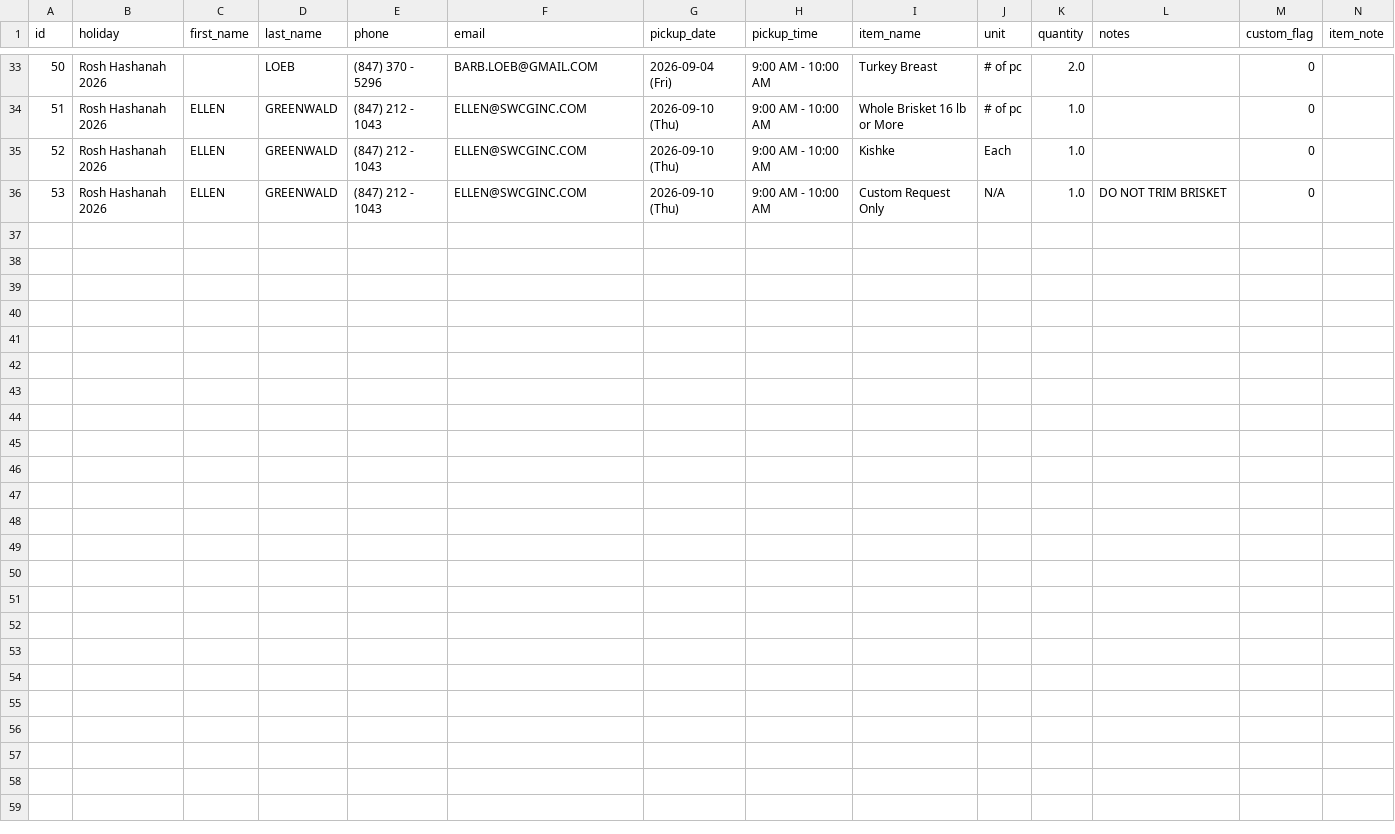
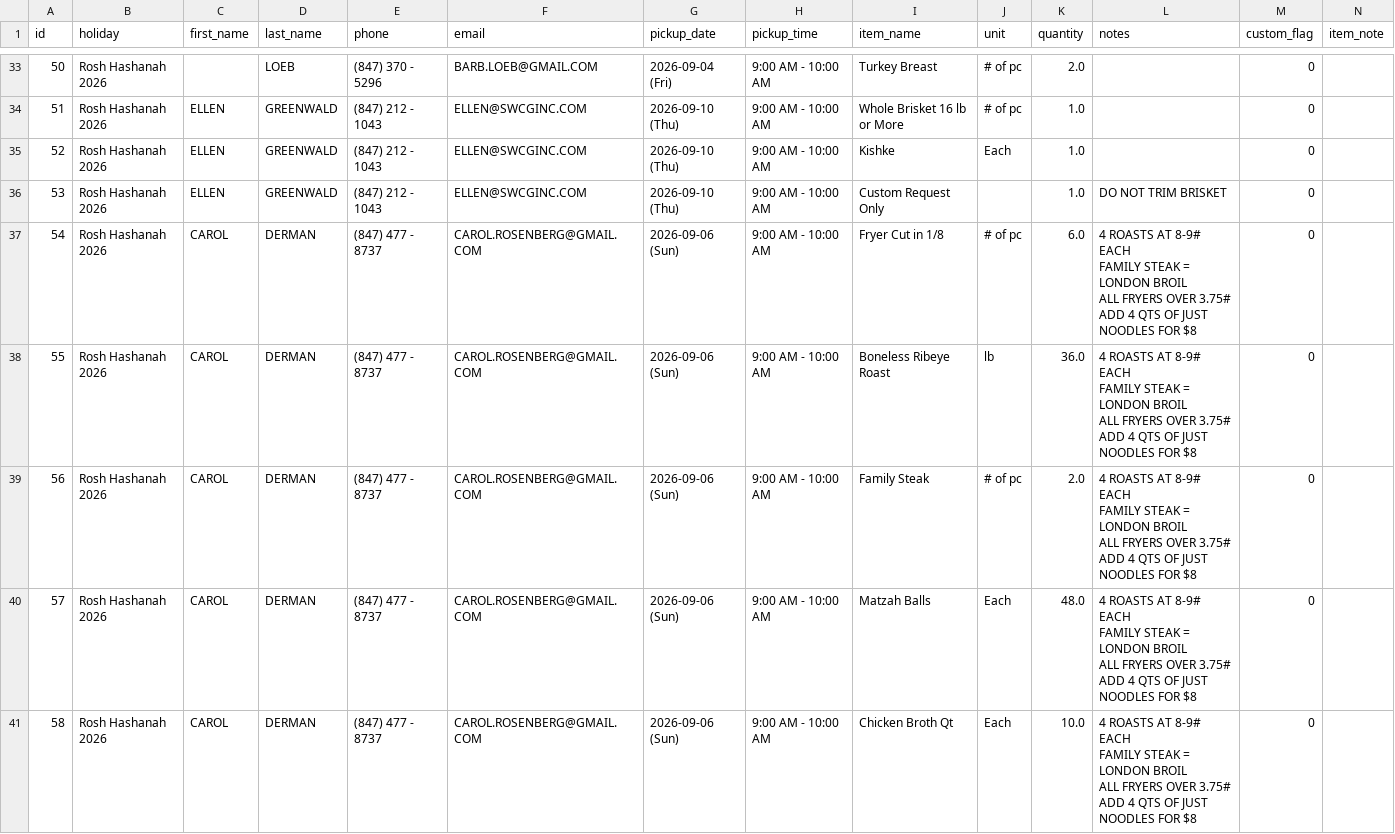
Before and after one commit to shaevitzmarket/holiday-orders, a CSV file: orders.csv, drawn as a sheet; only a part is shown, gaps mark what is left out; ↵ is a line break in a cell; the diff names each change by its address in the sheet, - before the commit and + after, or states it on an @@ line.

Commit message:
Add order for CAROL DERMAN

```diff
--- a/orders.csv
+++ b/orders.csv
-J36 (unit): N/A
+J36 (unit): (empty)
+row 37: 54 | Rosh Hashanah 2026 | CAROL | DERMAN | (847) 477 - 8737 | CAROL.ROSENBERG@GMAIL.COM | 2026-09-06 (Sun) | 9:00 AM - 10:00 AM | Fryer Cut in 1/8 | # of pc | 6.0 | 4 ROASTS AT 8-9# EACH ↵ FAMILY STEAK = LONDON BROIL ↵ ALL FRYERS OVER 3.75# ↵ ADD 4 QTS OF JUST NOODLES FOR $8 | 0
+row 38: 55 | Rosh Hashanah 2026 | CAROL | DERMAN | (847) 477 - 8737 | CAROL.ROSENBERG@GMAIL.COM | 2026-09-06 (Sun) | 9:00 AM - 10:00 AM | Boneless Ribeye Roast | lb | 36.0 | 4 ROASTS AT 8-9# EACH ↵ FAMILY STEAK = LONDON BROIL ↵ ALL FRYERS OVER 3.75# ↵ ADD 4 QTS OF JUST NOODLES FOR $8 | 0
+row 39: 56 | Rosh Hashanah 2026 | CAROL | DERMAN | (847) 477 - 8737 | CAROL.ROSENBERG@GMAIL.COM | 2026-09-06 (Sun) | 9:00 AM - 10:00 AM | Family Steak | # of pc | 2.0 | 4 ROASTS AT 8-9# EACH ↵ FAMILY STEAK = LONDON BROIL ↵ ALL FRYERS OVER 3.75# ↵ ADD 4 QTS OF JUST NOODLES FOR $8 | 0
+row 40: 57 | Rosh Hashanah 2026 | CAROL | DERMAN | (847) 477 - 8737 | CAROL.ROSENBERG@GMAIL.COM | 2026-09-06 (Sun) | 9:00 AM - 10:00 AM | Matzah Balls | Each | 48.0 | 4 ROASTS AT 8-9# EACH ↵ FAMILY STEAK = LONDON BROIL ↵ ALL FRYERS OVER 3.75# ↵ ADD 4 QTS OF JUST NOODLES FOR $8 | 0
+row 41: 58 | Rosh Hashanah 2026 | CAROL | DERMAN | (847) 477 - 8737 | CAROL.ROSENBERG@GMAIL.COM | 2026-09-06 (Sun) | 9:00 AM - 10:00 AM | Chicken Broth Qt | Each | 10.0 | 4 ROASTS AT 8-9# EACH ↵ FAMILY STEAK = LONDON BROIL ↵ ALL FRYERS OVER 3.75# ↵ ADD 4 QTS OF JUST NOODLES FOR $8 | 0
```
